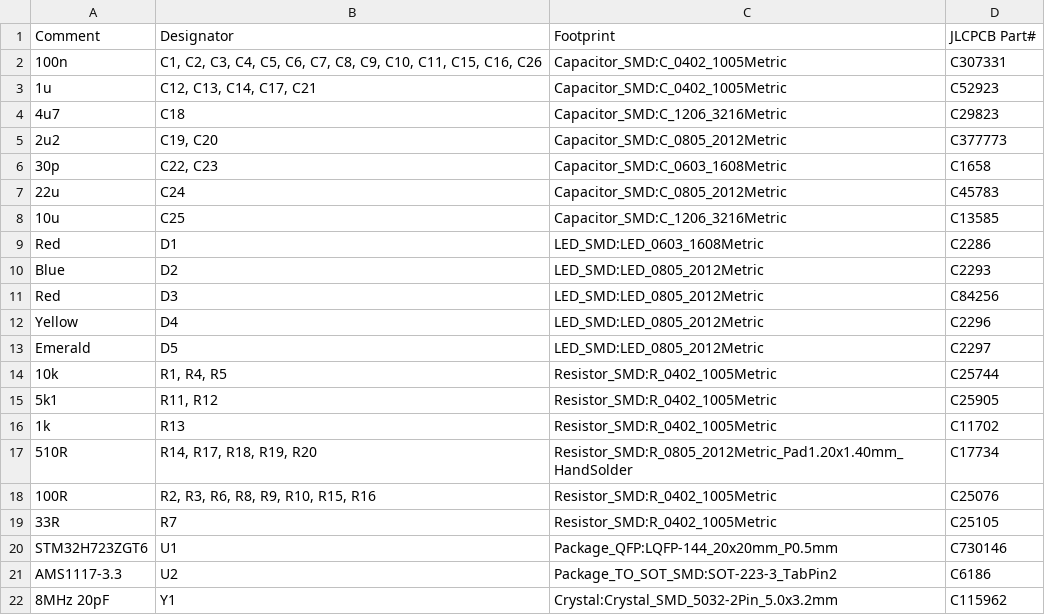
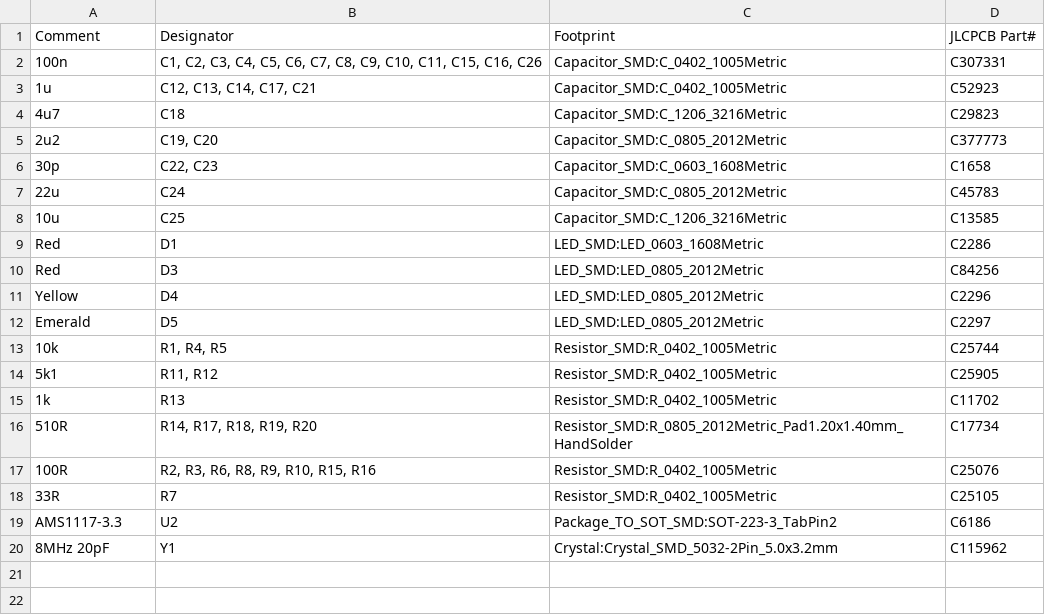
Before and after one commit to pvvovan/rustyh7, a CSV file: pcb723/pcb723_jlcbom.csv, drawn as a sheet.

```diff
--- a/pcb723/pcb723_jlcbom.csv
+++ b/pcb723/pcb723_jlcbom.csv
@@ -9,3 +9,2 @@ Comment,Designator,Footprint,JLCPCB Part#
 Red,"D1",LED_SMD:LED_0603_1608Metric,C2286
-Blue,"D2",LED_SMD:LED_0805_2012Metric,C2293
 Red,"D3",LED_SMD:LED_0805_2012Metric,C84256
@@ -19,3 +18,2 @@ Emerald,"D5",LED_SMD:LED_0805_2012Metric,C2297
 33R,"R7",Resistor_SMD:R_0402_1005Metric,C25105
-STM32H723ZGT6,"U1",Package_QFP:LQFP-144_20x20mm_P0.5mm,C730146
 AMS1117-3.3,"U2",Package_TO_SOT_SMD:SOT-223-3_TabPin2,C6186
```
Also changed, not shown: pcb723/pcb723_jlcpos.csv, 16 other files.
